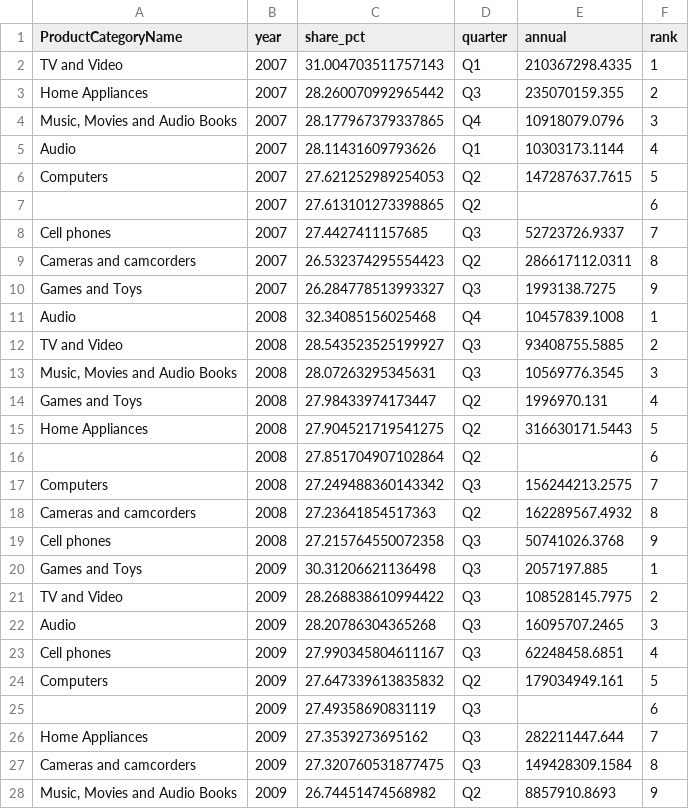
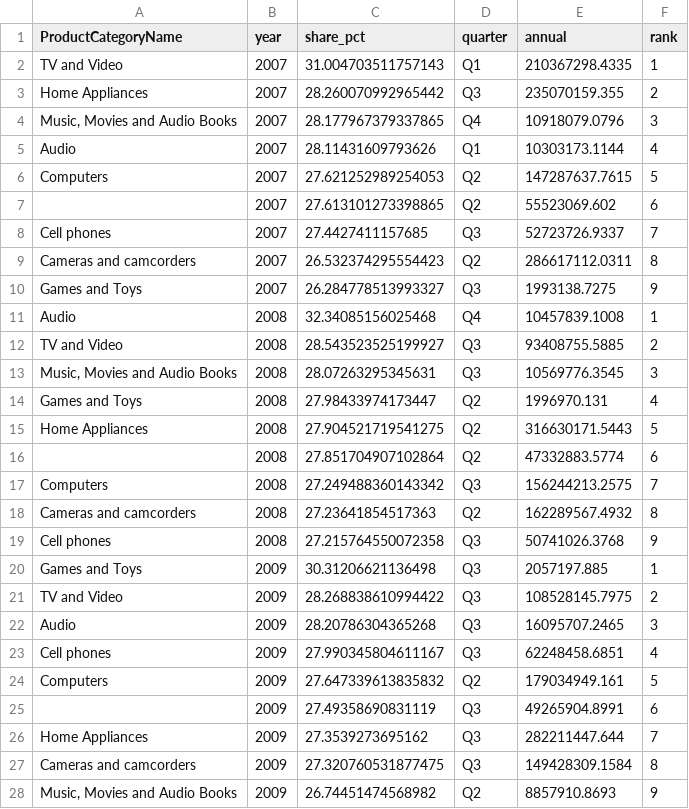
Before and after one commit to lalalagugugu/semantic-debt-eval, a CSV file: reports/T05b/pandas-v11/Q98-2.csv, drawn as a sheet.

```diff
--- a/reports/T05b/pandas-v11/Q98-2.csv
+++ b/reports/T05b/pandas-v11/Q98-2.csv
@@ -6,3 +6,3 @@ Audio,2007,28.11431609793626,Q1,10303173.1144,4
 Computers,2007,27.621252989254053,Q2,147287637.7615,5
-,2007,27.613101273398865,Q2,,6
+,2007,27.613101273398865,Q2,55523069.602,6
 Cell phones,2007,27.4427411157685,Q3,52723726.9337,7
@@ -15,3 +15,3 @@ Games and Toys,2008,27.98433974173447,Q2,1996970.131,4
 Home Appliances,2008,27.904521719541275,Q2,316630171.5443,5
-,2008,27.851704907102864,Q2,,6
+,2008,27.851704907102864,Q2,47332883.5774,6
 Computers,2008,27.249488360143342,Q3,156244213.2575,7
@@ -24,3 +24,3 @@ Cell phones,2009,27.990345804611167,Q3,62248458.6851,4
 Computers,2009,27.647339613835832,Q2,179034949.161,5
-,2009,27.49358690831119,Q3,,6
+,2009,27.49358690831119,Q3,49265904.8991,6
 Home Appliances,2009,27.3539273695162,Q3,282211447.644,7
```
Also changed, not shown: reports/T05b/pandas-v11/Q98-1.csv, 4 other files.
